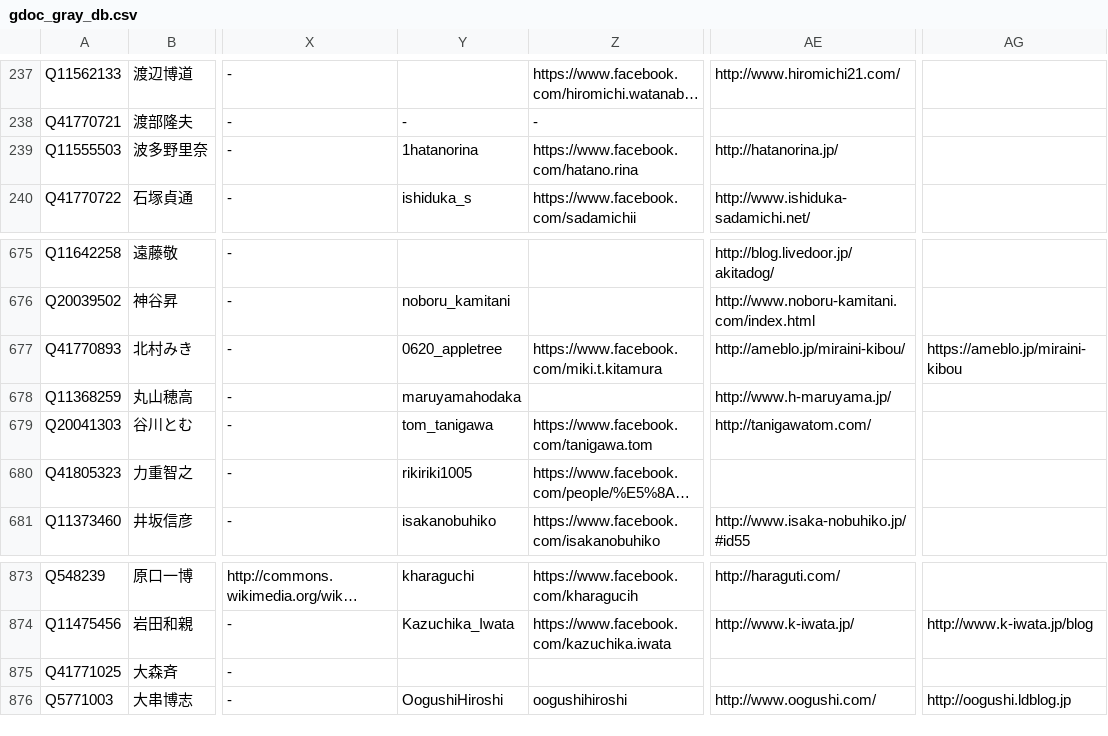
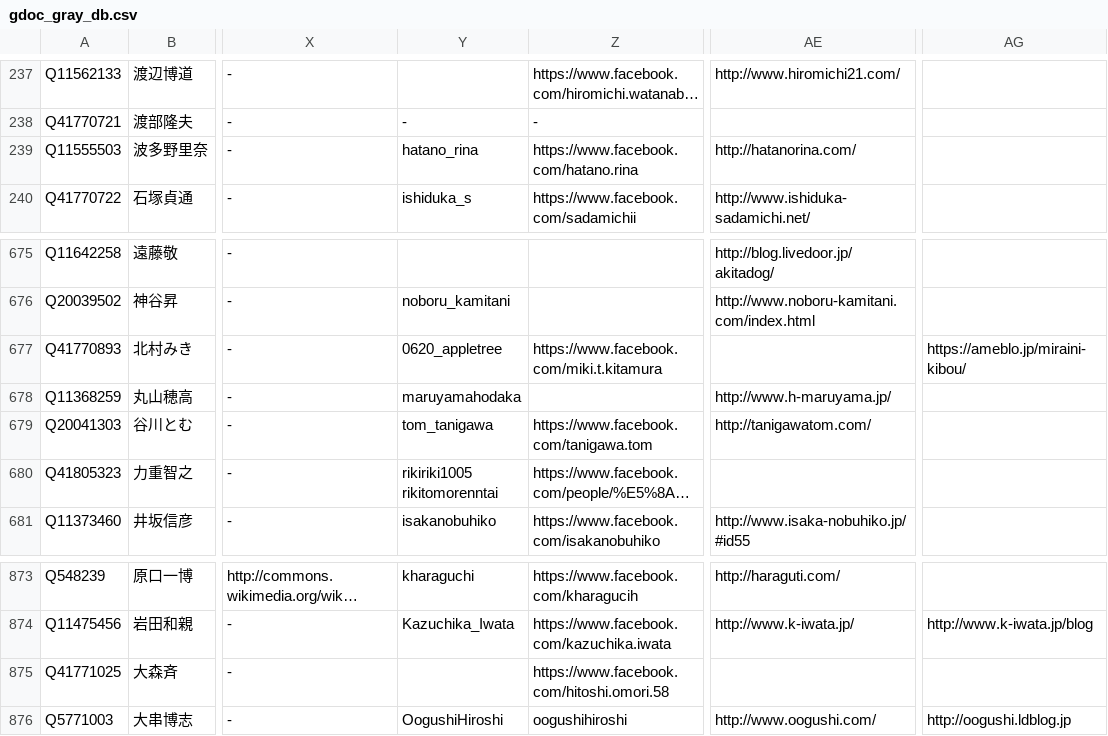
Before and after one commit to hkwi/shuin48pre, a CSV file: docs/gdoc_gray_db.csv, drawn as a sheet; only a part is shown, gaps mark what is left out; long unchanged cells end in …; ↵ is a line break in a cell; the diff names each change by its address in the sheet, - before the commit and + after, or states it on an @@ line.

```diff
--- a/docs/gdoc_gray_db.csv
+++ b/docs/gdoc_gray_db.csv
-Y239: 1hatanorina
+Y239: hatano_rina
-AE239: http://hatanorina.jp/
+AE239: http://hatanorina.com/
-AE677: http://ameblo.jp/miraini-kibou/
+AE677: (empty)
-AG677: https://ameblo.jp/miraini-kibou
+AG677: https://ameblo.jp/miraini-kibou/
-Y680: rikiriki1005
+Y680: rikiriki1005 ↵ rikitomorenntai
-Z875: (empty)
+Z875: https://www.facebook.com/hitoshi.omori.58
```
Also changed, not shown: 2 other files.
